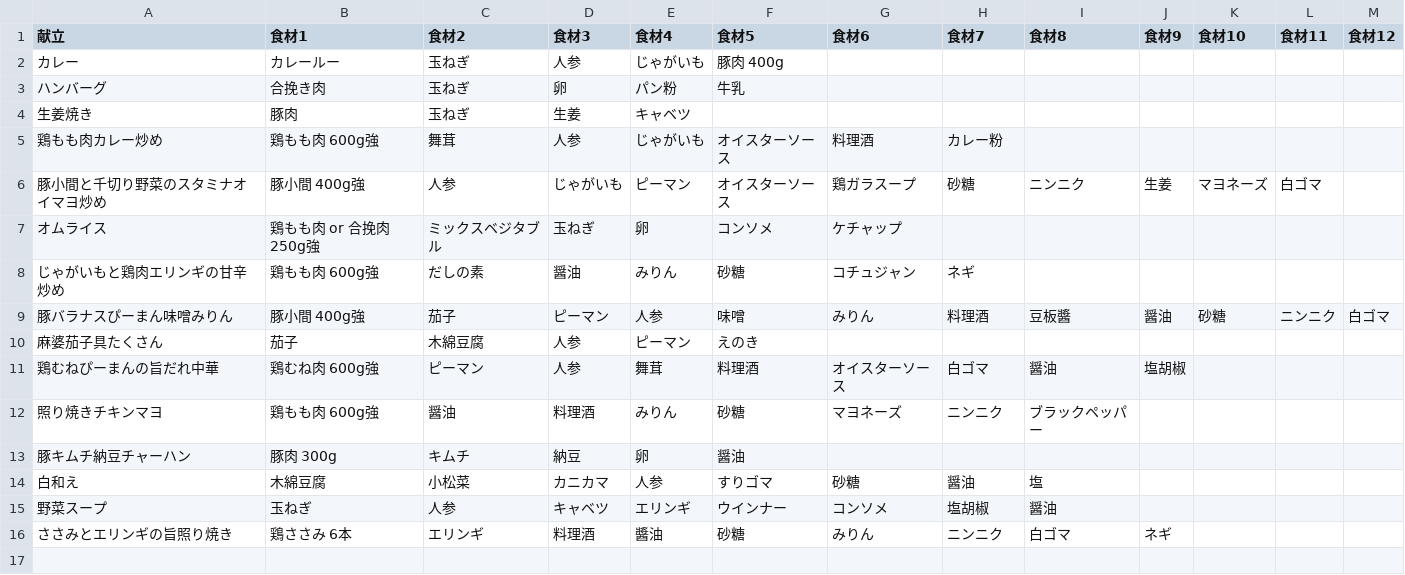
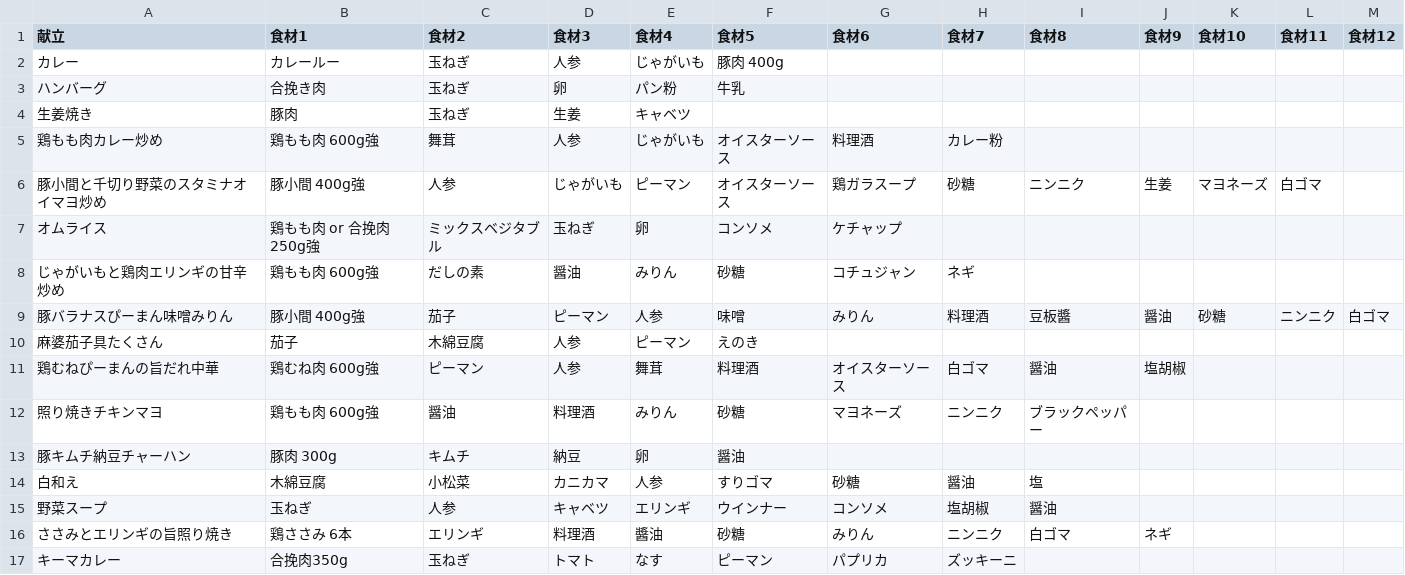
Before and after one commit to sige-ship-it/dinner-shopping-list, a CSV file: 食材.csv, drawn as a sheet; the diff names each change by its address in the sheet, - before the commit and + after, or states it on an @@ line.

```diff
--- a/食材.csv
+++ b/食材.csv
+row 17: キーマカレー | 合挽肉350g | 玉ねぎ | トマト | なす | ピーマン | パプリカ | ズッキーニ
```
Also changed, not shown: 晩御飯.csv.
